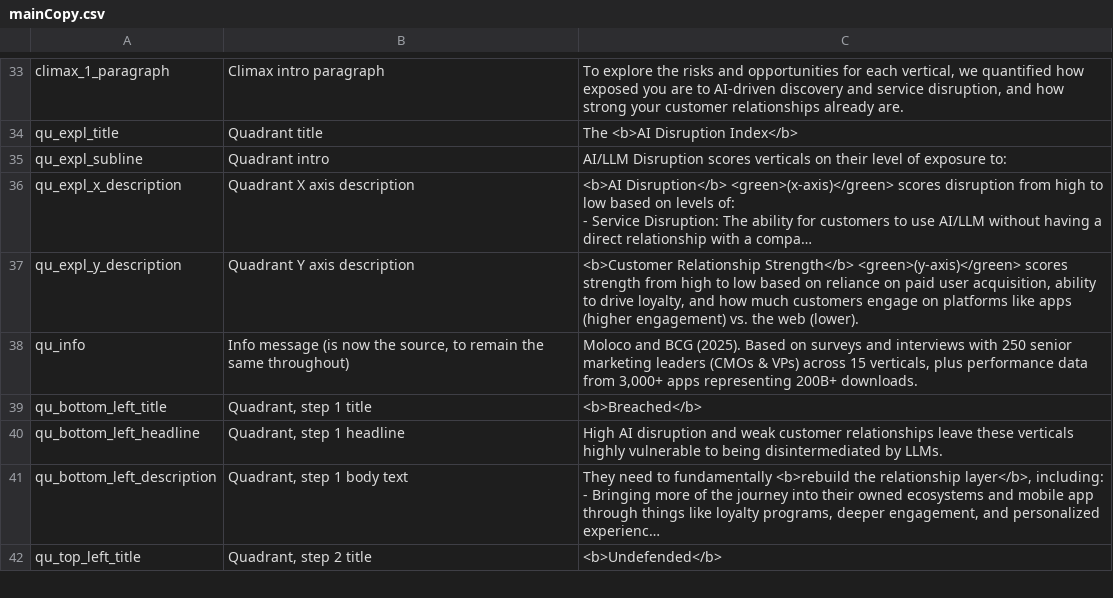
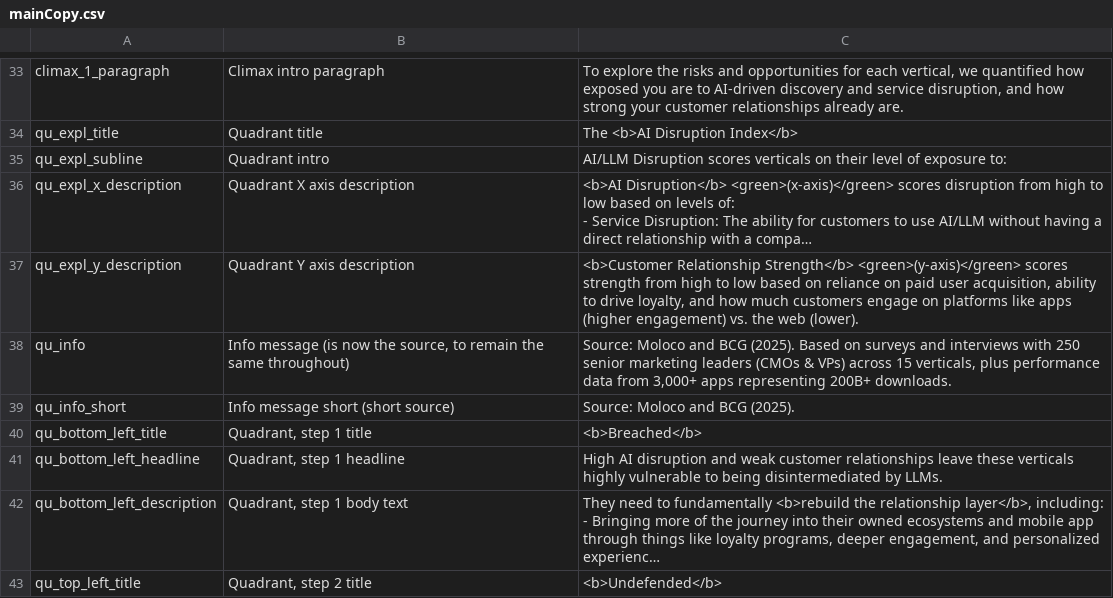
Before and after one commit to parabolestudio/molocobcgreport, a CSV file: public/data/mainCopy.csv, drawn as a sheet; only a part is shown, gaps mark what is left out; long unchanged cells end in …; the diff names each change by its address in the sheet, - before the commit and + after, or states it on an @@ line.

```diff
--- a/public/data/mainCopy.csv
+++ b/public/data/mainCopy.csv
-C38: Moloco and…
+C38: Source: Moloco and…
+row 39: qu_info_short | Info message short (short source) | Source: Moloco and BCG (2025).
```
Also changed, not shown: 6 other files.
